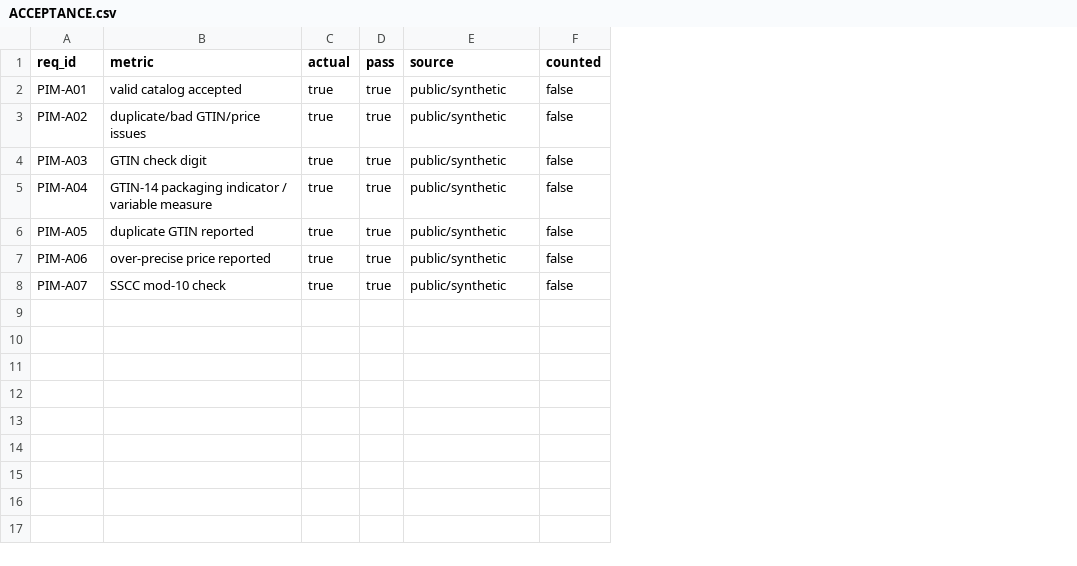
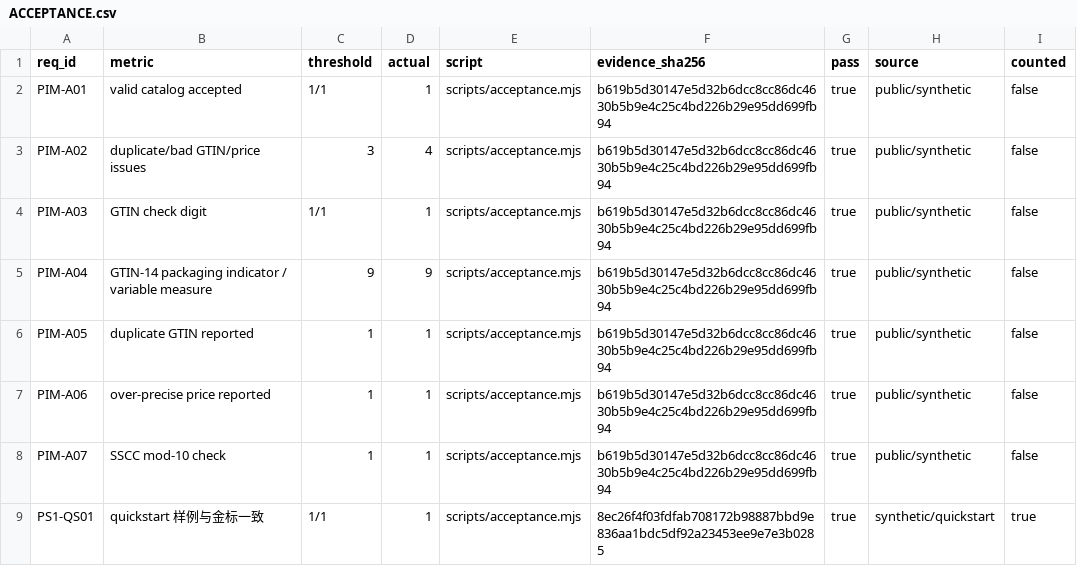
Before and after one commit to PerryLink/dsh-pim-lint, a CSV file: ACCEPTANCE.csv, drawn as a sheet; addresses are those after the commit; the diff names each change by its address in the sheet, - before the commit and + after, or states it on an @@ line.

```diff
--- a/ACCEPTANCE.csv
+++ b/ACCEPTANCE.csv
+column C (threshold), rows 2-8: 1/1 | 3 | 1/1 | 9 | 1 | 1 | 1
+column E (script), rows 2-8: all scripts/acceptance.mjs
+column F (evidence_sha256), rows 2-8: all b619b5d30147e5d32b6dcc8cc86dc4630b5b9e4c25c4bd226b29e95dd699fb94
-D2 (actual): true
+D2 (actual): 1
-D3 (actual): true
+D3 (actual): 4
-D4 (actual): true
+D4 (actual): 1
-D5 (actual): true
+D5 (actual): 9
-D6:D8 (actual): true
+D6:D8 (actual): 1
+row 9: PS1-QS01 | quickstart 样例与金标一致 | 1/1 | 1 | scripts/acceptance.mjs | 8ec26f4f03fdfab708172b98887bbd9e836aa1bdc5df92a23453ee9e7e3b0285 | true | synthetic/quickstart | true
```
Also changed, not shown: 16 other files.
